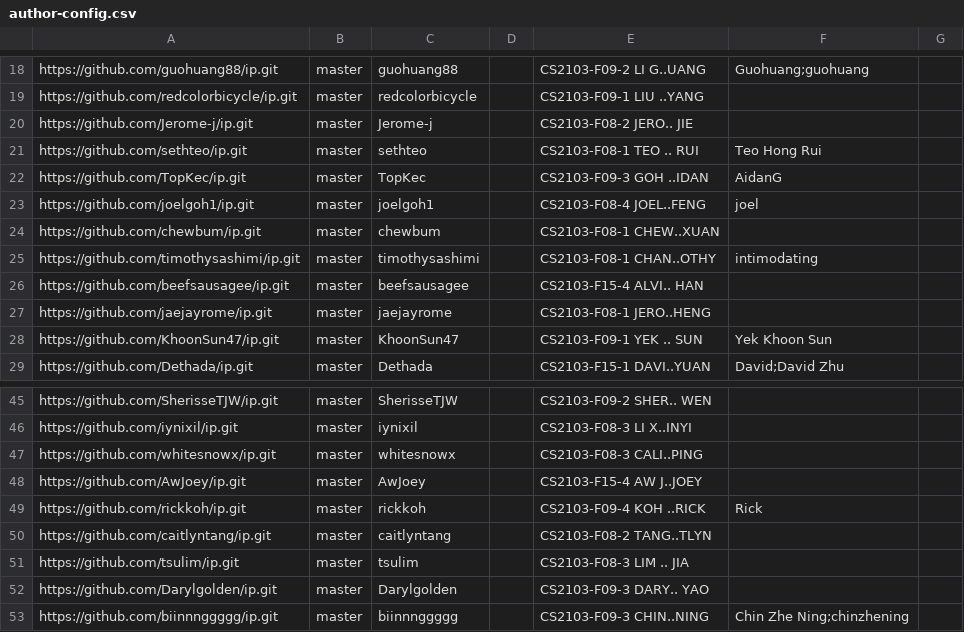
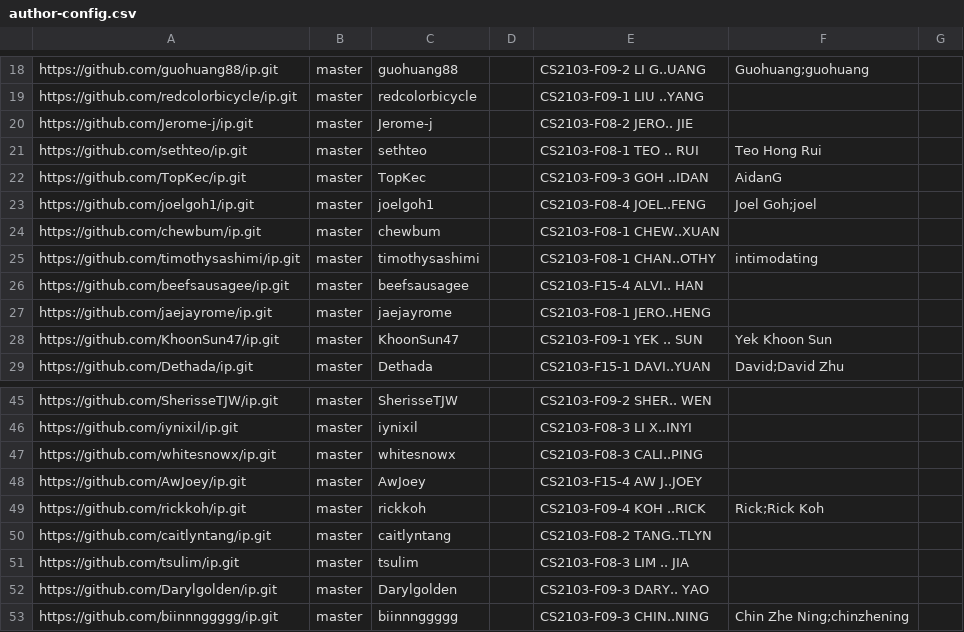
Before and after one commit to nus-cs2103-AY2324S2/ip-dashboard, a CSV file: configs/author-config.csv, drawn as a sheet; only a part is shown, gaps mark what is left out.

Commit message:
Update configs

```diff
--- a/configs/author-config.csv
+++ b/configs/author-config.csv
@@ -22,3 +22,3 @@ https://github.com/sethteo/ip.git,master,sethteo,,CS2103-F08-1 TEO .. RUI,Teo Ho
 https://github.com/TopKec/ip.git,master,TopKec,,CS2103-F09-3 GOH ..IDAN,AidanG,
-https://github.com/joelgoh1/ip.git,master,joelgoh1,,CS2103-F08-4 JOEL..FENG,joel,
+https://github.com/joelgoh1/ip.git,master,joelgoh1,,CS2103-F08-4 JOEL..FENG,Joel Goh;joel,
 https://github.com/chewbum/ip.git,master,chewbum,,CS2103-F08-1 CHEW..XUAN,,
@@ -48,3 +48,3 @@ https://github.com/whitesnowx/ip.git,master,whitesnowx,,CS2103-F08-3 CALI..PING,
 https://github.com/AwJoey/ip.git,master,AwJoey,,CS2103-F15-4 AW J..JOEY,,
-https://github.com/rickkoh/ip.git,master,rickkoh,,CS2103-F09-4 KOH ..RICK,Rick,
+https://github.com/rickkoh/ip.git,master,rickkoh,,CS2103-F09-4 KOH ..RICK,Rick;Rick Koh,
 https://github.com/caitlyntang/ip.git,master,caitlyntang,,CS2103-F08-2 TANG..TLYN,,
```
